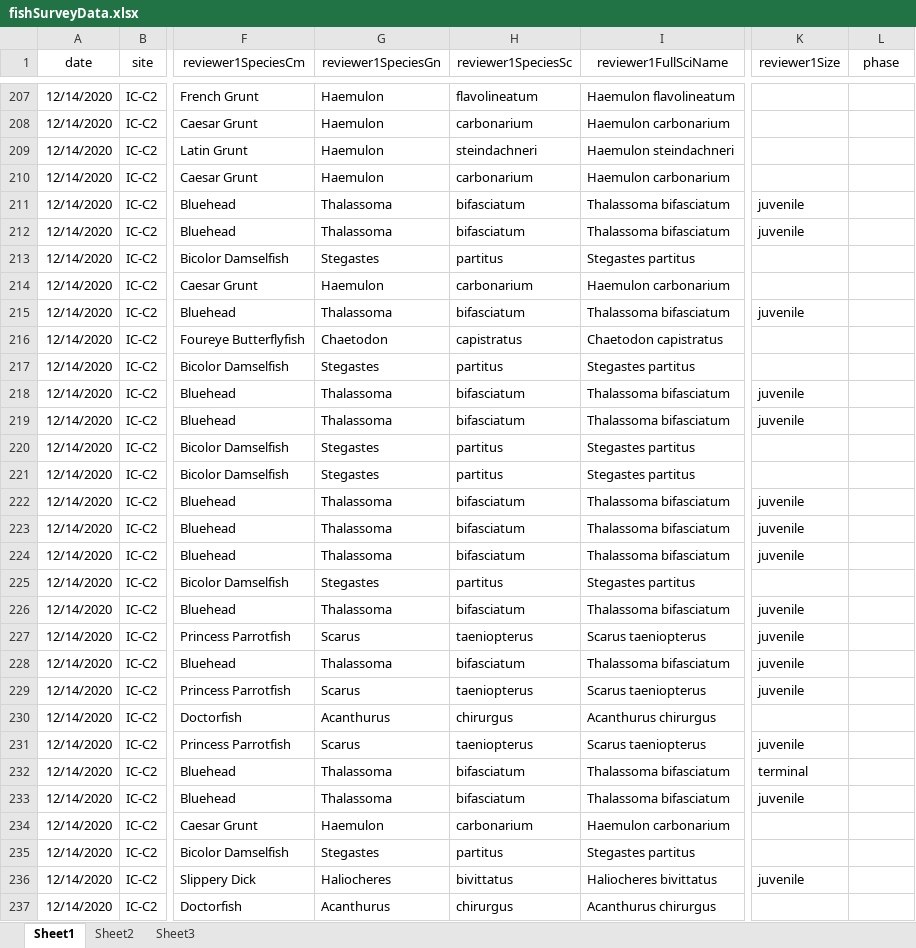
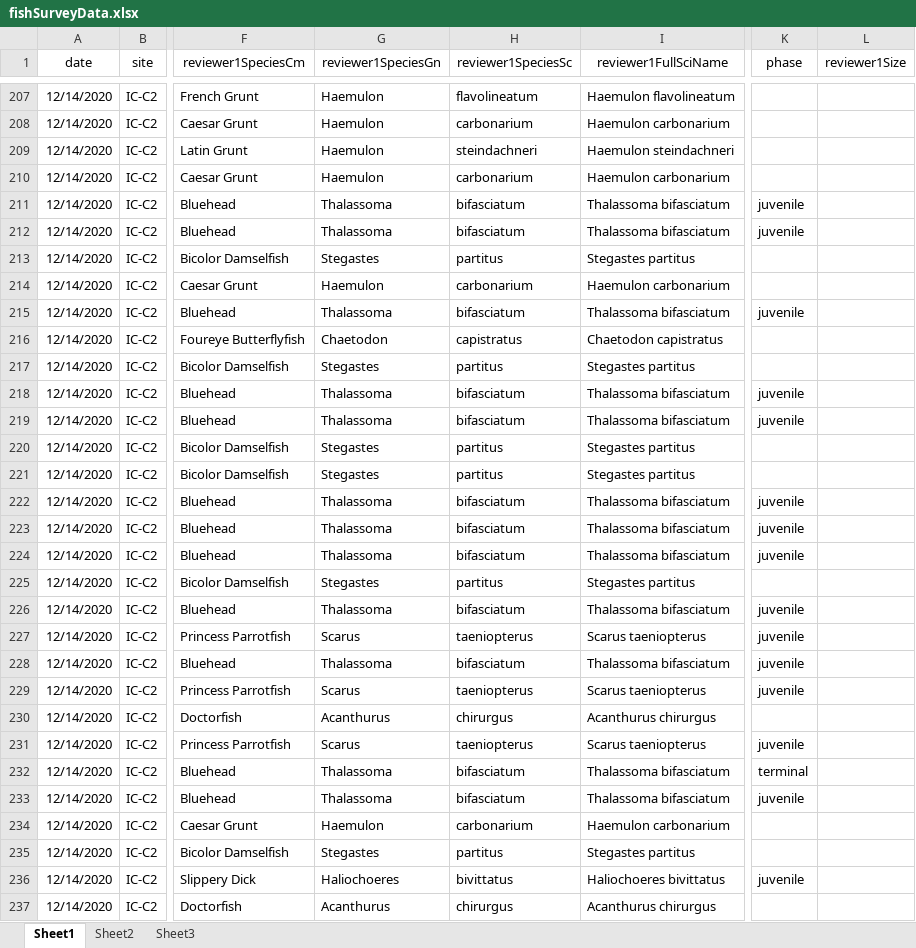
Before and after one commit to icombs2017/photogrammetryNOAA, an Excel workbook: fishSurveys/data/fishSurveyData.xlsx, sheet Sheet1, drawn as a sheet; only a part is shown, gaps mark what is left out; values as stored, in another font and other column widths than the file's, no borders; removed rows and columns are numbered as before the commit, all else as after; the diff covers the shown part only; the diff names each change by its address in the sheet, - before the commit and + after, or states it on an @@ line.

Commit message:
updated Fish Survey Datasheet

```diff
--- a/fishSurveys/data/fishSurveyData.xlsx (sheet Sheet1)
+++ b/fishSurveys/data/fishSurveyData.xlsx (sheet Sheet1)
-column K (reviewer1Size), rows 211-236: juvenile | juvenile |  |  | juvenile |  |  | juvenile | juvenile |  |  | juvenile | juvenile | juvenile |  | juvenile | juvenile | juvenile | juvenile |  | juvenile | terminal | juvenile |  |  | juvenile
+column L (reviewer1Size), empty
-K211:K212 (phase): (empty)
+K211:K212 (phase): juvenile
-K215 (phase): (empty)
+K215 (phase): juvenile
-K218:K219 (phase): (empty)
+K218:K219 (phase): juvenile
-K222:K224 (phase): (empty)
+K222:K224 (phase): juvenile
-K226:K229 (phase): (empty)
+K226:K229 (phase): juvenile
-K231 (phase): (empty)
+K231 (phase): juvenile
-K232 (phase): (empty)
+K232 (phase): terminal
-K233 (phase): (empty)
+K233 (phase): juvenile
-G236 (reviewer1SpeciesGn): Haliocheres
+G236 (reviewer1SpeciesGn): Haliochoeres
-I236 (reviewer1FullSciName): Haliocheres bivittatus
+I236 (reviewer1FullSciName): Haliochoeres bivittatus
-K236 (phase): (empty)
+K236 (phase): juvenile
```
Also changed, not shown: 176 added rows and 40 edited cells elsewhere in this sheet.
